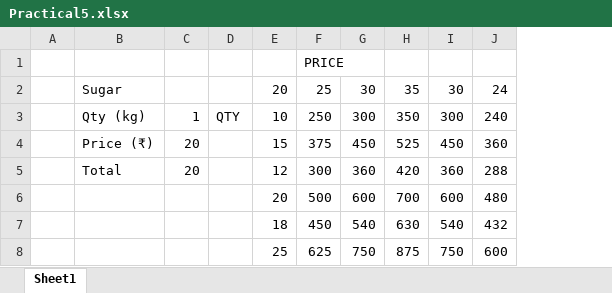
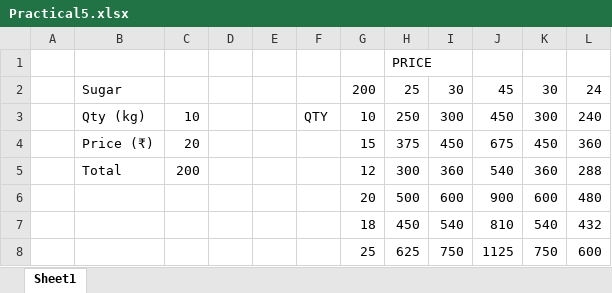
Before and after one commit to VigneshHegde78/BIDA-Practicals, an Excel workbook: Practical5.xlsx, sheet Sheet1, drawn as a sheet; values as stored, in another font and other column widths than the file's, no borders; removed rows and columns are numbered as before the commit, all else as after; the diff names each change by its address in the sheet, - before the commit and + after, or states it on an @@ line.

Commit message:
Practical complete

```diff
--- a/Practical5.xlsx (sheet Sheet1)
+++ b/Practical5.xlsx (sheet Sheet1)
+column D, empty
+column E, empty
-column H, rows 2-8: 35 | 350 | 525 | 420 | 700 | 630 | 875
+column J, rows 2-8: 45 | 450 | 675 | 540 | 900 | 810 | 1125
-G2: 20
+G2: 200
-C3: 1
+C3: 10
-C5: 20
+C5: 200
```
Also changed, not shown: 2 other files.
